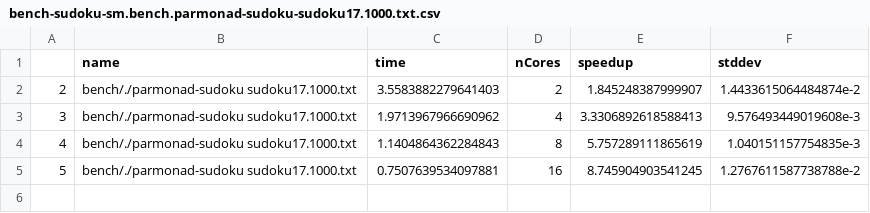
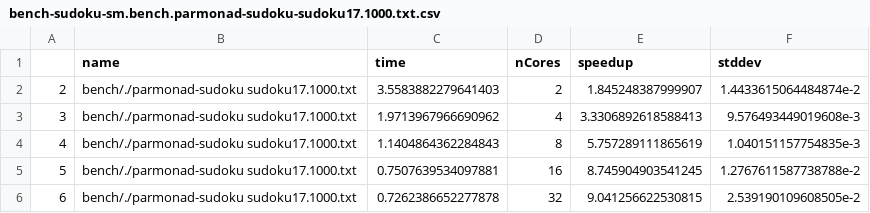
Before and after one commit to Parrows/Parrows, a CSV file: paper/content/benchmarks/sudoku-sm/bench-sudoku-sm.bench.parmonad-sudoku-sudoku17.1000.txt.csv, drawn as a sheet.

Commit message:
all the sudoku benchmarks consolidated now

```diff
--- a/paper/content/benchmarks/sudoku-sm/bench-sudoku-sm.bench.parmonad-sudoku-sudoku17.1000.txt.csv
+++ b/paper/content/benchmarks/sudoku-sm/bench-sudoku-sm.bench.parmonad-sudoku-sudoku17.1000.txt.csv
@@ -5 +5,2 @@
 "5","bench/./parmonad-sudoku sudoku17.1000.txt",0.7507639534097881,16,8.745904903541245,1.2767611587738788e-2
+"6","bench/./parmonad-sudoku sudoku17.1000.txt",0.7262386652277878,32,9.041256622530815,2.539190109608505e-2
```
Also changed, not shown: paper/content/benchmarks/sudoku-sm/bench-sudoku-sm.bench.fake-linear-sudoku-sudoku17.1000.txt.csv, paper/content/benchmarks/sudoku-sm/bench-sudoku-sm.bench.fake-linear-sudoku-sudoku17.16000.txt.csv, 15 other files.
